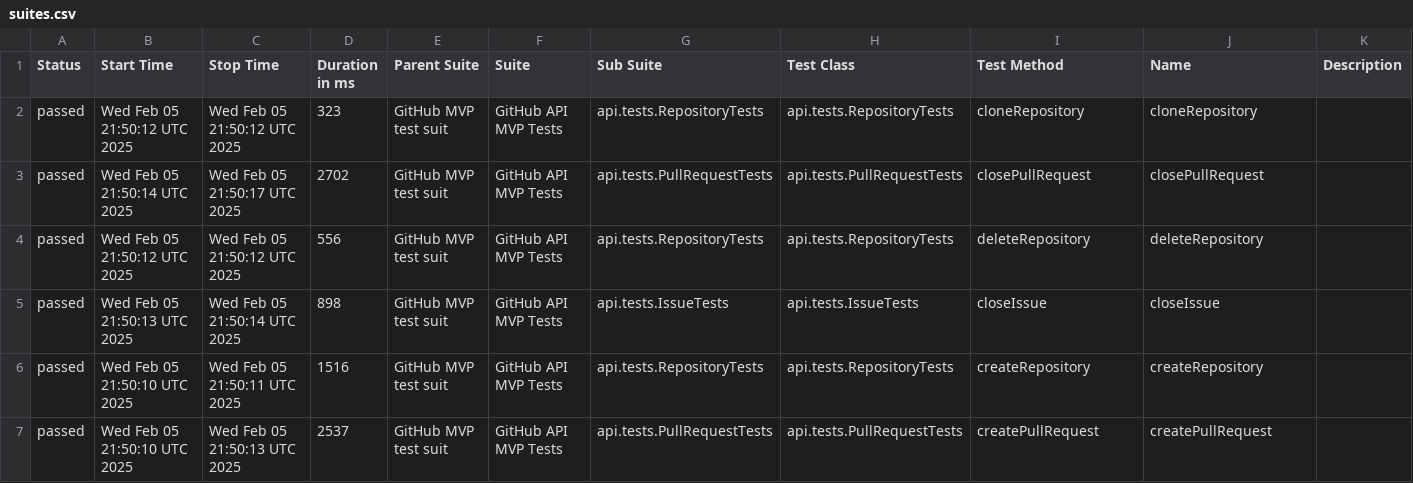
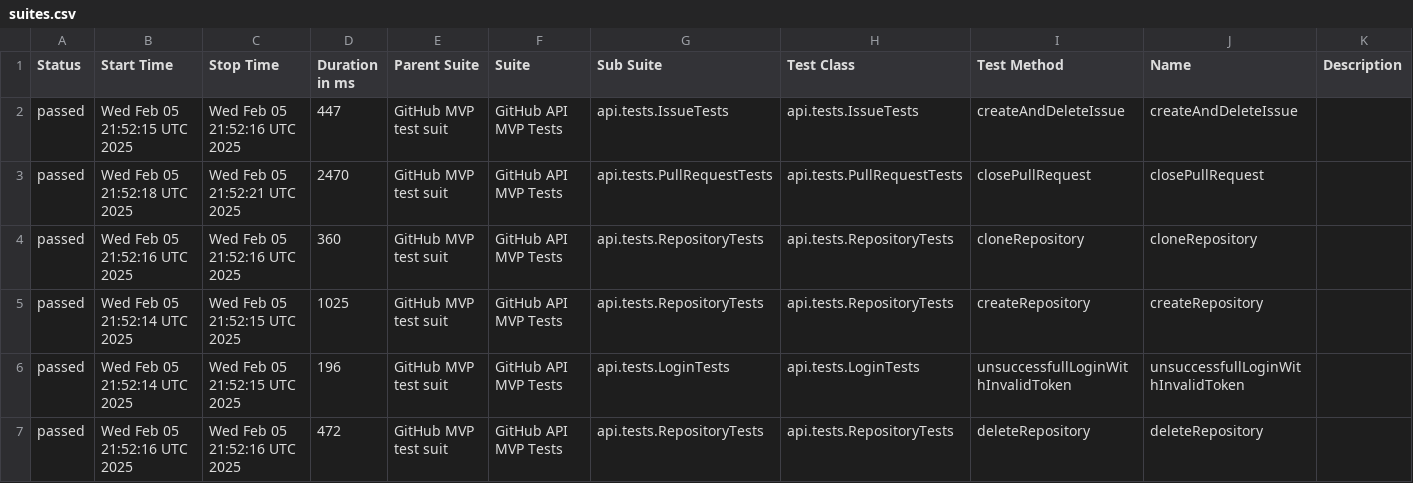
Before and after one commit to mkrzesinski/HomeAssignmentKrzesinski, a CSV file: data/suites.csv, drawn as a sheet; only a part is shown; the diff covers the shown part only.

```diff
--- a/data/suites.csv
+++ b/data/suites.csv
@@ -1,7 +1,7 @@
 "Status","Start Time","Stop Time","Duration in ms","Parent Suite","Suite","Sub Suite","Test Class","Test Method","Name","Description"
-"passed","Wed Feb 05 21:50:12 UTC 2025","Wed Feb 05 21:50:12 UTC 2025","323","GitHub MVP test suit","GitHub API MVP Tests","api.tests.RepositoryTests","api.tests.RepositoryTests","cloneRepository","cloneRepository",""
-"passed","Wed Feb 05 21:50:14 UTC 2025","Wed Feb 05 21:50:17 UTC 2025","2702","GitHub MVP test suit","GitHub API MVP Tests","api.tests.PullRequestTests","api.tests.PullRequestTests","closePullRequest","closePullRequest",""
-"passed","Wed Feb 05 21:50:12 UTC 2025","Wed Feb 05 21:50:12 UTC 2025","556","GitHub MVP test suit","GitHub API MVP Tests","api.tests.RepositoryTests","api.tests.RepositoryTests","deleteRepository","deleteRepository",""
-"passed","Wed Feb 05 21:50:13 UTC 2025","Wed Feb 05 21:50:14 UTC 2025","898","GitHub MVP test suit","GitHub API MVP Tests","api.tests.IssueTests","api.tests.IssueTests","closeIssue","closeIssue",""
-"passed","Wed Feb 05 21:50:10 UTC 2025","Wed Feb 05 21:50:11 UTC 2025","1516","GitHub MVP test suit","GitHub API MVP Tests","api.tests.RepositoryTests","api.tests.RepositoryTests","createRepository","createRepository",""
-"passed","Wed Feb 05 21:50:10 UTC 2025","Wed Feb 05 21:50:13 UTC 2025","2537","GitHub MVP test suit","GitHub API MVP Tests","api.tests.PullRequestTests","api.tests.PullRequestTests","createPullRequest","createPullRequest",""
+"passed","Wed Feb 05 21:52:15 UTC 2025","Wed Feb 05 21:52:16 UTC 2025","447","GitHub MVP test suit","GitHub API MVP Tests","api.tests.IssueTests","api.tests.IssueTests","createAndDeleteIssue","createAndDeleteIssue",""
+"passed","Wed Feb 05 21:52:18 UTC 2025","Wed Feb 05 21:52:21 UTC 2025","2470","GitHub MVP test suit","GitHub API MVP Tests","api.tests.PullRequestTests","api.tests.PullRequestTests","closePullRequest","closePullRequest",""
+"passed","Wed Feb 05 21:52:16 UTC 2025","Wed Feb 05 21:52:16 UTC 2025","360","GitHub MVP test suit","GitHub API MVP Tests","api.tests.RepositoryTests","api.tests.RepositoryTests","cloneRepository","cloneRepository",""
+"passed","Wed Feb 05 21:52:14 UTC 2025","Wed Feb 05 21:52:15 UTC 2025","1025","GitHub MVP test suit","GitHub API MVP Tests","api.tests.RepositoryTests","api.tests.RepositoryTests","createRepository","createRepository",""
+"passed","Wed Feb 05 21:52:14 UTC 2025","Wed Feb 05 21:52:15 UTC 2025","196","GitHub MVP test suit","GitHub API MVP Tests","api.tests.LoginTests","api.tests.LoginTests","unsuccessfullLoginWithInvalidToken","unsuccessfullLoginWithInvalidToken",""
+"passed","Wed Feb 05 21:52:16 UTC 2025","Wed Feb 05 21:52:16 UTC 2025","472","GitHub MVP test suit","GitHub API MVP Tests","api.tests.RepositoryTests","api.tests.RepositoryTests","deleteRepository","deleteRepository",""
```
Also changed, not shown: 29 edited cells elsewhere in this file, data/behaviors.csv, 24 other files.
